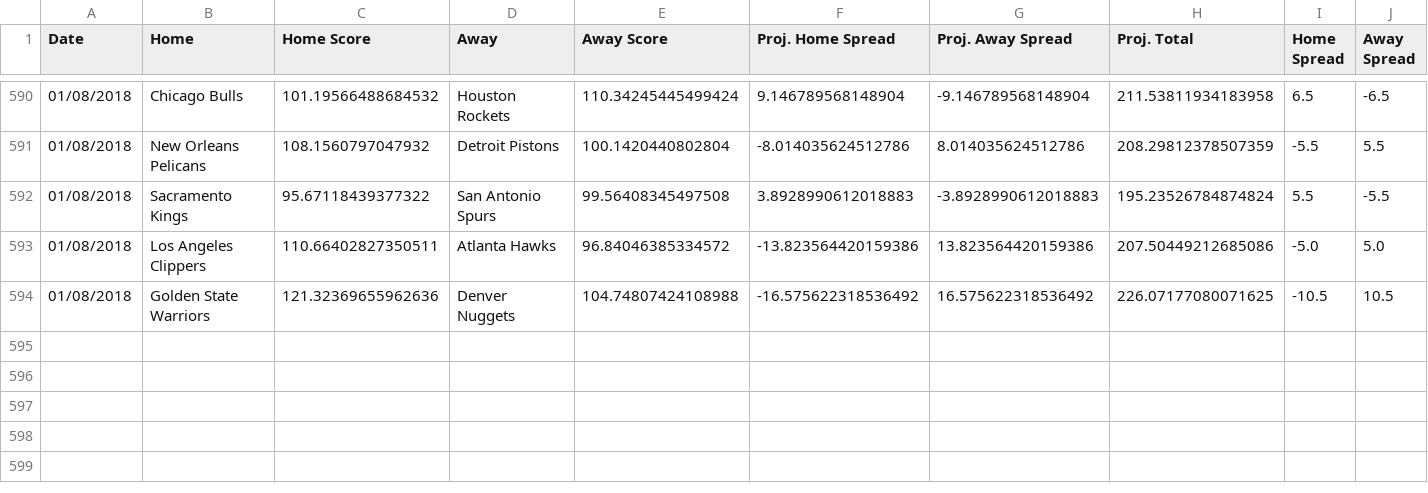
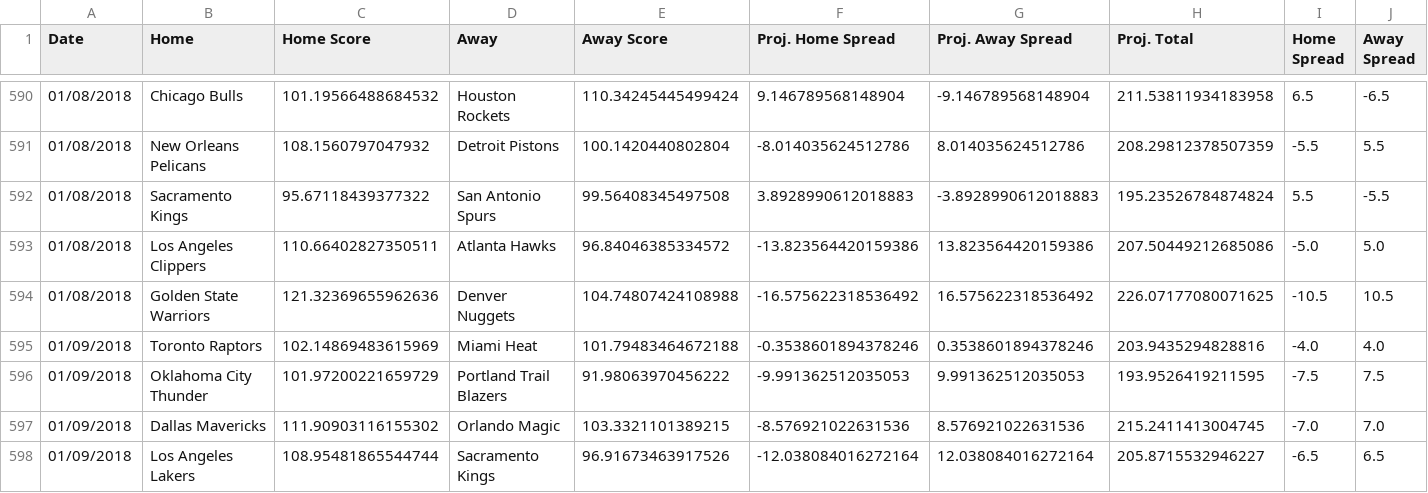
Before and after one commit to RyanOhara/SAM, a CSV file: all_projections.csv, drawn as a sheet; only a part is shown, gaps mark what is left out; rows hold the shown columns only; the diff names each change by its address in the sheet, - before the commit and + after, or states it on an @@ line.

```diff
--- a/all_projections.csv
+++ b/all_projections.csv
+row 595: 01/09/2018 | Toronto Raptors | 102.14869483615969 | Miami Heat | 101.79483464672188 | -0.3538601894378246 | 0.3538601894378246 | 203.9435294828816 | -4.0 | 4.0
+row 596: 01/09/2018 | Oklahoma City Thunder | 101.97200221659729 | Portland Trail Blazers | 91.98063970456222 | -9.991362512035053 | 9.991362512035053 | 193.9526419211595 | -7.5 | 7.5
+row 597: 01/09/2018 | Dallas Mavericks | 111.90903116155302 | Orlando Magic | 103.3321101389215 | -8.576921022631536 | 8.576921022631536 | 215.2411413004745 | -7.0 | 7.0
+row 598: 01/09/2018 | Los Angeles Lakers | 108.95481865544744 | Sacramento Kings | 96.91673463917526 | -12.038084016272164 | 12.038084016272164 | 205.8715532946227 | -6.5 | 6.5
```
Also changed, not shown: injury_updates.csv, pace_hca.csv, 5 other files.
